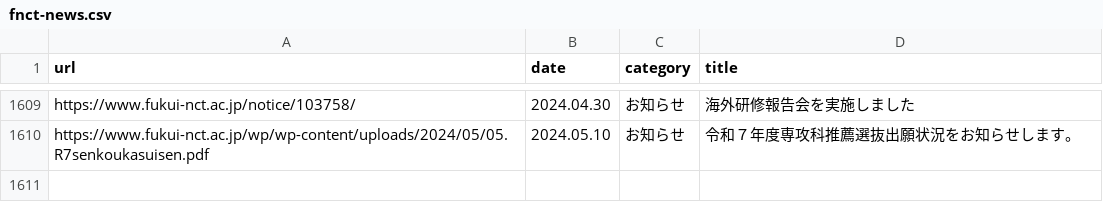
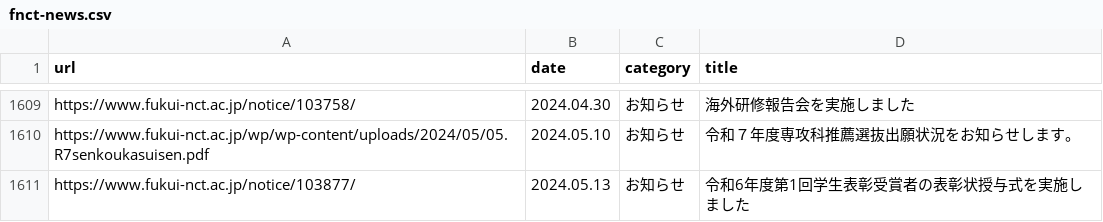
Before and after one commit to code4fukui/fnct-news, a CSV file: fnct-news.csv, drawn as a sheet; only a part is shown, gaps mark what is left out; the diff names each change by its address in the sheet, - before the commit and + after, or states it on an @@ line.

Commit message:
update data

```diff
--- a/fnct-news.csv
+++ b/fnct-news.csv
+row 1611: https://www.fukui-nct.ac.jp/notice/103877/ | 2024.05.13 | お知らせ | 令和6年度第1回学生表彰受賞者の表彰状授与式を実施しました
```
